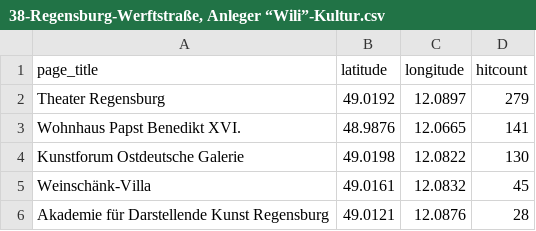
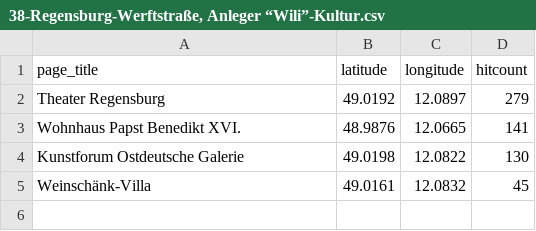
Before and after one commit to wmde/MSWissenschaft, a CSV file: pois/editedpois/38-Regensburg-Werftstraße, Anleger “Wili”-Kultur.csv, drawn as a sheet; the diff names each change by its address in the sheet, - before the commit and + after, or states it on an @@ line.

Commit message:
Update 38-Regensburg-Werftstraße, Anleger “Wili”-Kultur.csv

```diff
--- a/pois/editedpois/38-Regensburg-Werftstraße, Anleger “Wili”-Kultur.csv
+++ b/pois/editedpois/38-Regensburg-Werftstraße, Anleger “Wili”-Kultur.csv
-row 6: Akademie für Darstellende Kunst Regensburg | 49.0121 | 12.0876 | 28
```
